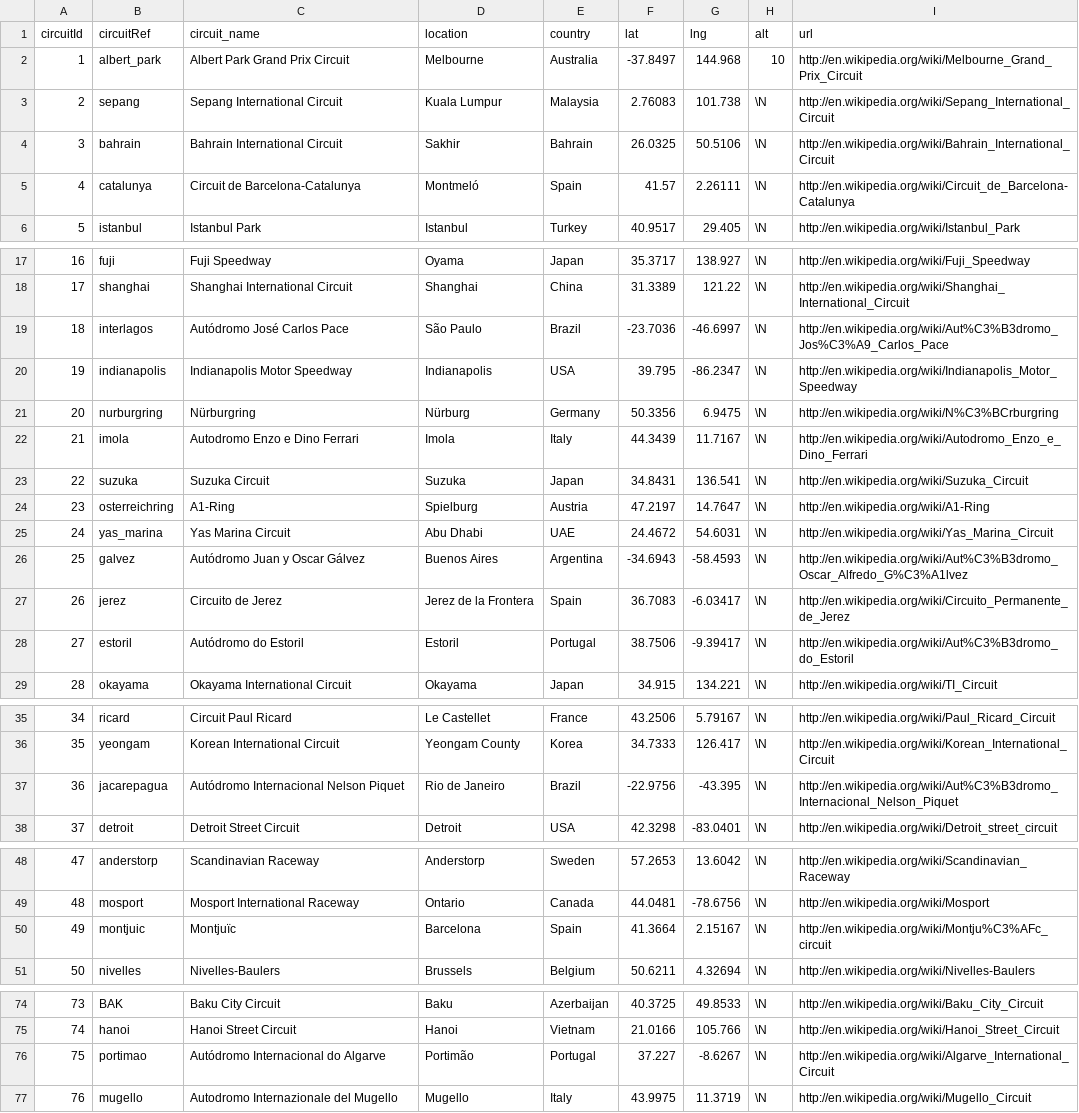
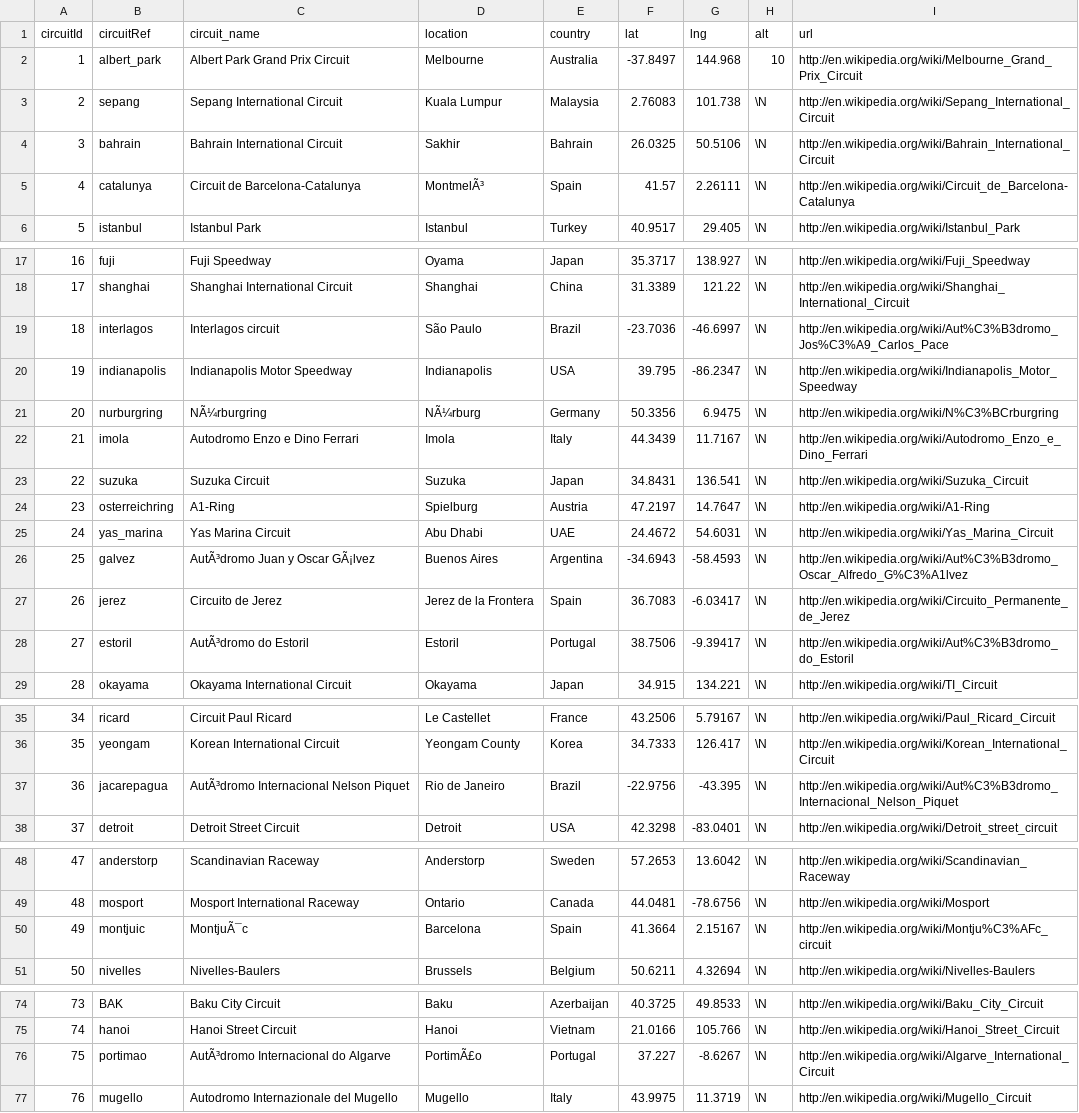
Before and after one commit to slobanwala1/FormulaOneGroup, a CSV file: Data/circuits.csv, drawn as a sheet; only a part is shown, gaps mark what is left out; the diff names each change by its address in the sheet, - before the commit and + after, or states it on an @@ line.

Commit message:
Added all circuits

```diff
--- a/Data/circuits.csv
+++ b/Data/circuits.csv
-D5 (location): Montmeló
+D5 (location): MontmelÃ³
-C19 (circuit_name): Autódromo José Carlos Pace
+C19 (circuit_name): Interlagos circuit
-C21 (circuit_name): Nürburgring
+C21 (circuit_name): NÃ¼rburgring
-D21 (location): Nürburg
+D21 (location): NÃ¼rburg
-C26 (circuit_name): Autódromo Juan y Oscar Gálvez
+C26 (circuit_name): AutÃ³dromo Juan y Oscar GÃ¡lvez
-C28 (circuit_name): Autódromo do Estoril
+C28 (circuit_name): AutÃ³dromo do Estoril
-C37 (circuit_name): Autódromo Internacional Nelson Piquet
+C37 (circuit_name): AutÃ³dromo Internacional Nelson Piquet
-C50 (circuit_name): Montjuïc
+C50 (circuit_name): MontjuÃ¯c
-C76 (circuit_name): Autódromo Internacional do Algarve
+C76 (circuit_name): AutÃ³dromo Internacional do Algarve
-D76 (location): Portimão
+D76 (location): PortimÃ£o
```
Also changed, not shown: 1 other file.
